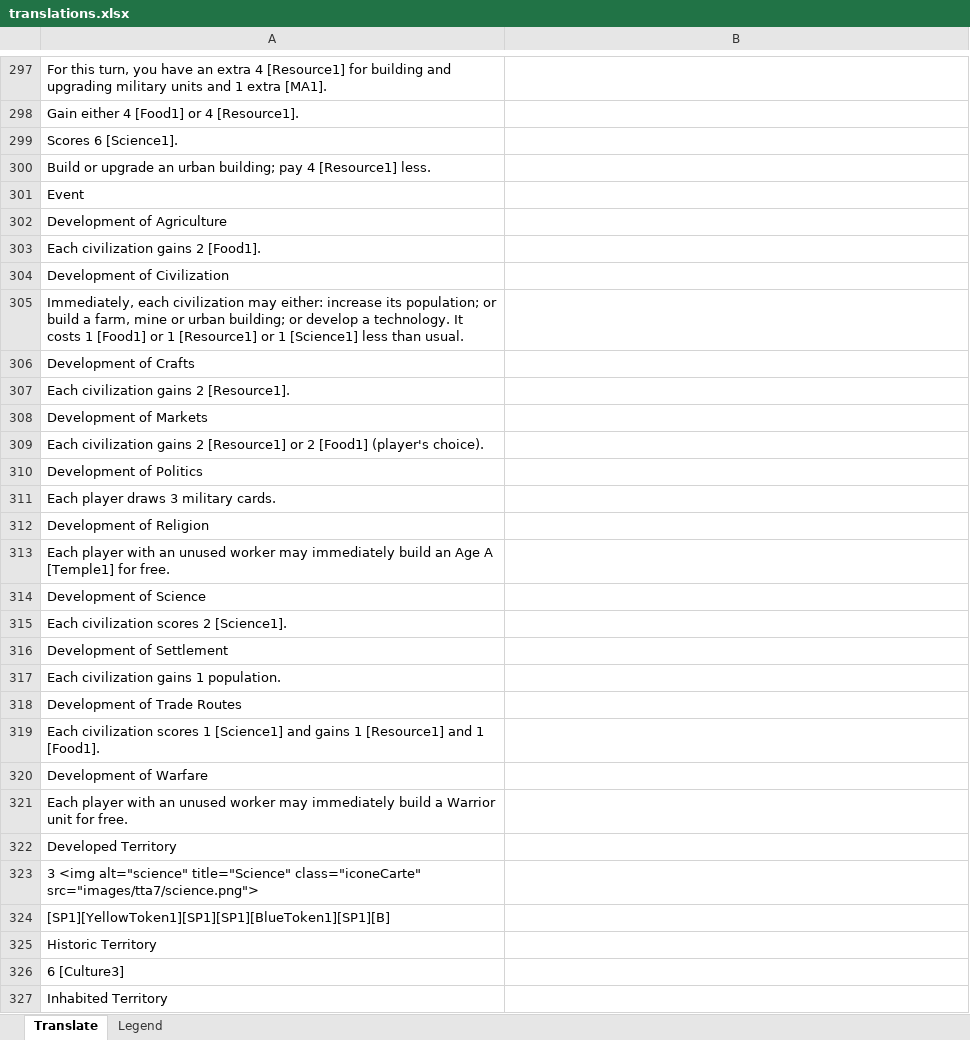
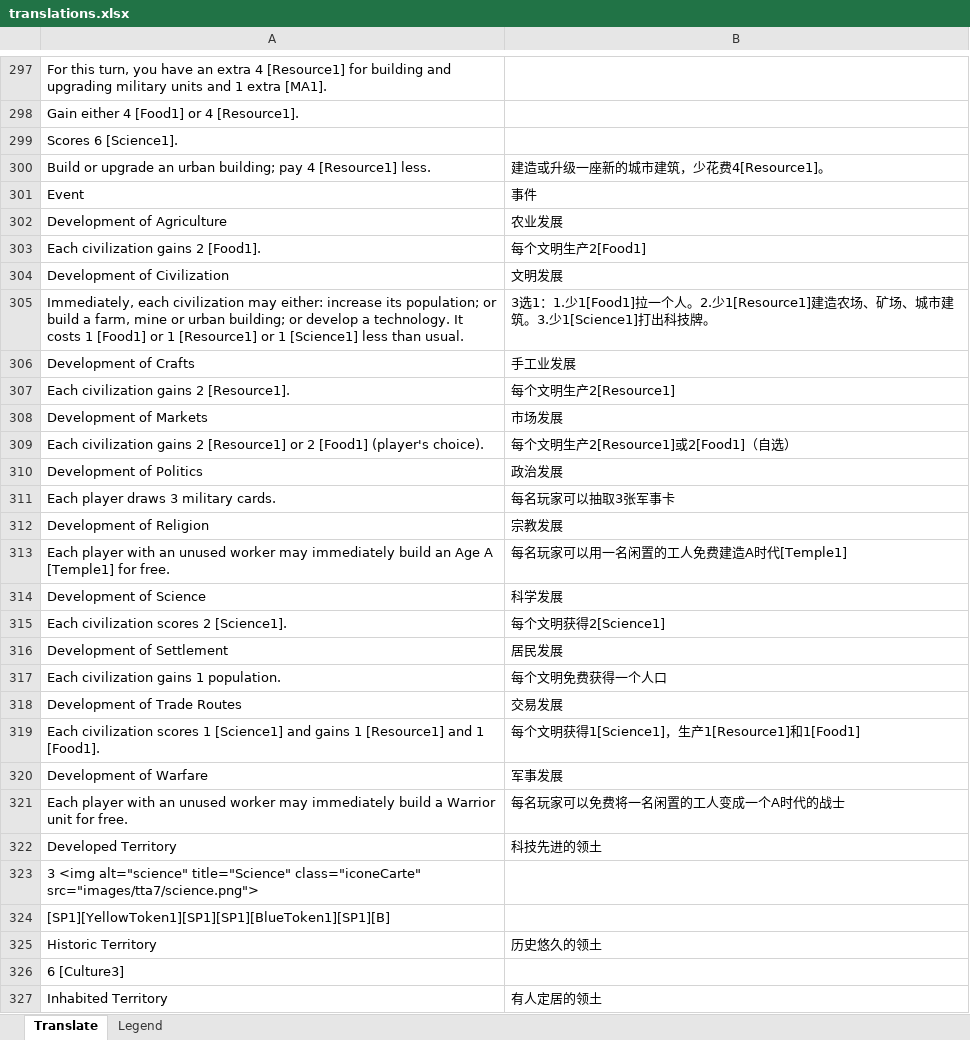
Before and after one commit to hsyhhssyy/BGOExtension, an Excel workbook: ExtensionFiles/translations.xlsx, sheet Translate, drawn as a sheet; only a part is shown, gaps mark what is left out; values as stored, in another font and other column widths than the file's, no borders; table styles not drawn; the diff covers the shown part only; the diff names each change by its address in the sheet, - before the commit and + after, or states it on an @@ line.

Commit message:
update translation codes

```diff
--- a/ExtensionFiles/translations.xlsx (sheet Translate)
+++ b/ExtensionFiles/translations.xlsx (sheet Translate)
-B300: (empty)
+B300: 建造或升级一座新的城市建筑，少花费4[Resource1]。
-B301: (empty)
+B301: 事件
-B302: (empty)
+B302: 农业发展
-B303: (empty)
+B303: 每个文明生产2[Food1]
-B304: (empty)
+B304: 文明发展
-B305: (empty)
+B305: 3选1：1.少1[Food1]拉一个人。2.少1[Resource1]建造农场、矿场、城市建筑。3.少1[Science1]打出科技牌。
-B306: (empty)
+B306: 手工业发展
-B307: (empty)
+B307: 每个文明生产2[Resource1]
-B308: (empty)
+B308: 市场发展
-B309: (empty)
+B309: 每个文明生产2[Resource1]或2[Food1]（自选）
-B310: (empty)
+B310: 政治发展
-B311: (empty)
+B311: 每名玩家可以抽取3张军事卡
-B312: (empty)
+B312: 宗教发展
-B313: (empty)
+B313: 每名玩家可以用一名闲置的工人免费建造A时代[Temple1]
-B314: (empty)
+B314: 科学发展
-B315: (empty)
+B315: 每个文明获得2[Science1]
-B316: (empty)
+B316: 居民发展
-B317: (empty)
+B317: 每个文明免费获得一个人口
-B318: (empty)
+B318: 交易发展
-B319: (empty)
+B319: 每个文明获得1[Science1]，生产1[Resource1]和1[Food1]
-B320: (empty)
+B320: 军事发展
-B321: (empty)
+B321: 每名玩家可以免费将一名闲置的工人变成一个A时代的战士
-B322: (empty)
+B322: 科技先进的领土
-B325: (empty)
+B325: 历史悠久的领土
-B327: (empty)
+B327: 有人定居的领土
```
Also changed, not shown: 98 edited cells elsewhere in this sheet, sheet Legend, charts or pictures, 4 other files.
